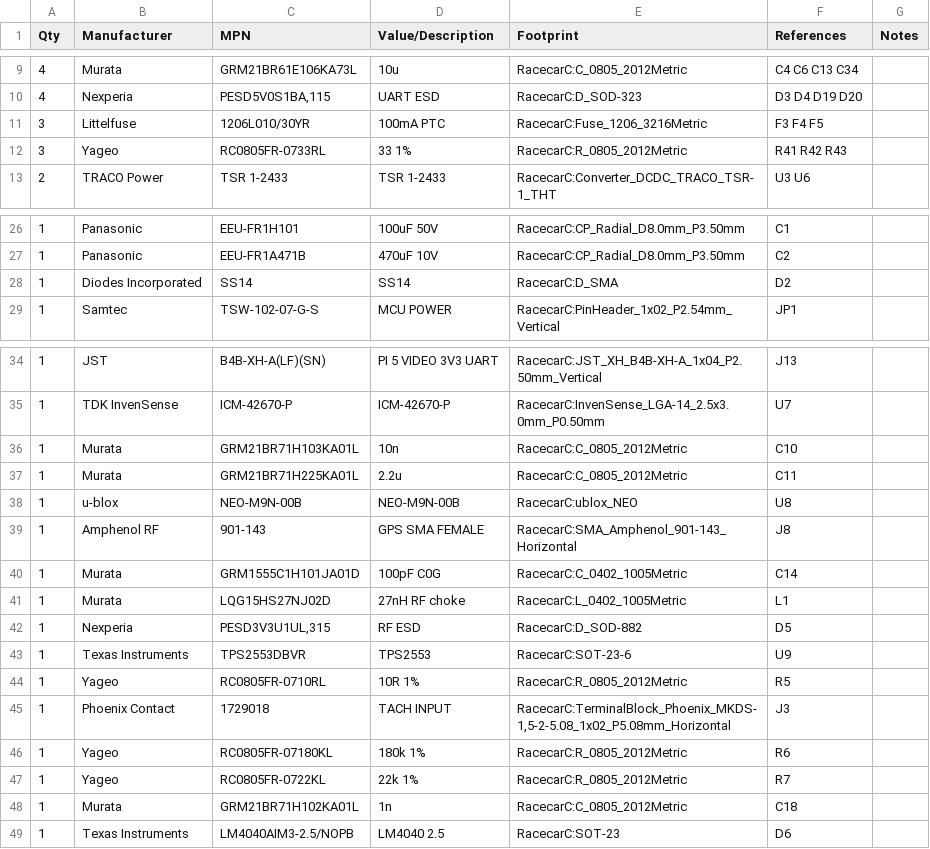
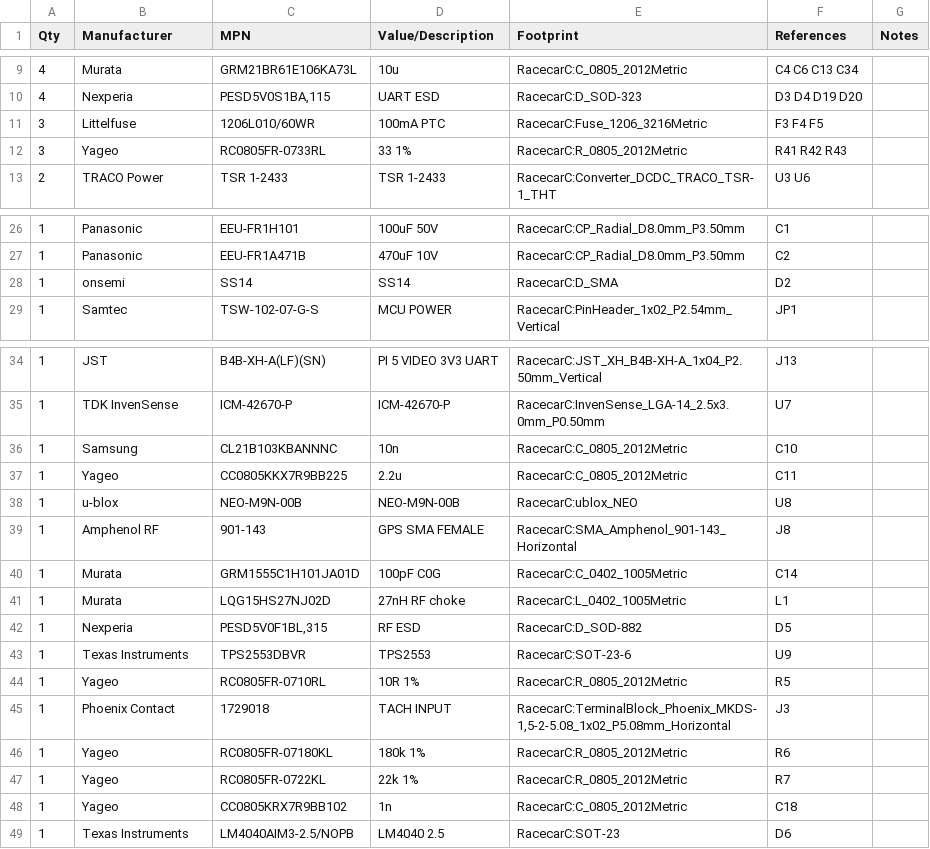
Before and after one commit to teknoprep/racecar-35, a CSV file: hardware/teensy-integrated-revd/pcbway/Racecar-RevD-BOM-purchasing.csv, drawn as a sheet; only a part is shown, gaps mark what is left out.

```diff
--- a/hardware/teensy-integrated-revd/pcbway/Racecar-RevD-BOM-purchasing.csv
+++ b/hardware/teensy-integrated-revd/pcbway/Racecar-RevD-BOM-purchasing.csv
@@ -10,3 +10,3 @@ Qty,Manufacturer,MPN,Value/Description,Footprint,References,Notes
 4,Nexperia,"PESD5V0S1BA,115",UART ESD,RacecarC:D_SOD-323,D3 D4 D19 D20,
-3,Littelfuse,1206L010/30YR,100mA PTC,RacecarC:Fuse_1206_3216Metric,F3 F4 F5,
+3,Littelfuse,1206L010/60WR,100mA PTC,RacecarC:Fuse_1206_3216Metric,F3 F4 F5,
 3,Yageo,RC0805FR-0733RL,33 1%,RacecarC:R_0805_2012Metric,R41 R42 R43,
@@ -27,3 +27,3 @@ Qty,Manufacturer,MPN,Value/Description,Footprint,References,Notes
 1,Panasonic,EEU-FR1A471B,470uF 10V,RacecarC:CP_Radial_D8.0mm_P3.50mm,C2,
-1,Diodes Incorporated,SS14,SS14,RacecarC:D_SMA,D2,
+1,onsemi,SS14,SS14,RacecarC:D_SMA,D2,
 1,Samtec,TSW-102-07-G-S,MCU POWER,RacecarC:PinHeader_1x02_P2.54mm_Vertical,JP1,
@@ -35,4 +35,4 @@ Qty,Manufacturer,MPN,Value/Description,Footprint,References,Notes
 1,TDK InvenSense,ICM-42670-P,ICM-42670-P,RacecarC:InvenSense_LGA-14_2.5x3.0mm_P0.50mm,U7,
-1,Murata,GRM21BR71H103KA01L,10n,RacecarC:C_0805_2012Metric,C10,
-1,Murata,GRM21BR71H225KA01L,2.2u,RacecarC:C_0805_2012Metric,C11,
+1,Samsung,CL21B103KBANNNC,10n,RacecarC:C_0805_2012Metric,C10,
+1,Yageo,CC0805KKX7R9BB225,2.2u,RacecarC:C_0805_2012Metric,C11,
 1,u-blox,NEO-M9N-00B,NEO-M9N-00B,RacecarC:ublox_NEO,U8,
@@ -41,3 +41,3 @@ Qty,Manufacturer,MPN,Value/Description,Footprint,References,Notes
 1,Murata,LQG15HS27NJ02D,27nH RF choke,RacecarC:L_0402_1005Metric,L1,
-1,Nexperia,"PESD3V3U1UL,315",RF ESD,RacecarC:D_SOD-882,D5,
+1,Nexperia,"PESD5V0F1BL,315",RF ESD,RacecarC:D_SOD-882,D5,
 1,Texas Instruments,TPS2553DBVR,TPS2553,RacecarC:SOT-23-6,U9,
@@ -47,3 +47,3 @@ Qty,Manufacturer,MPN,Value/Description,Footprint,References,Notes
 1,Yageo,RC0805FR-0722KL,22k 1%,RacecarC:R_0805_2012Metric,R7,
-1,Murata,GRM21BR71H102KA01L,1n,RacecarC:C_0805_2012Metric,C18,
+1,Yageo,CC0805KRX7R9BB102,1n,RacecarC:C_0805_2012Metric,C18,
 1,Texas Instruments,LM4040AIM3-2.5/NOPB,LM4040 2.5,RacecarC:SOT-23,D6,
```
Also changed, not shown: hardware/teensy-integrated-revd/design/BOM.csv, 13 other files.
